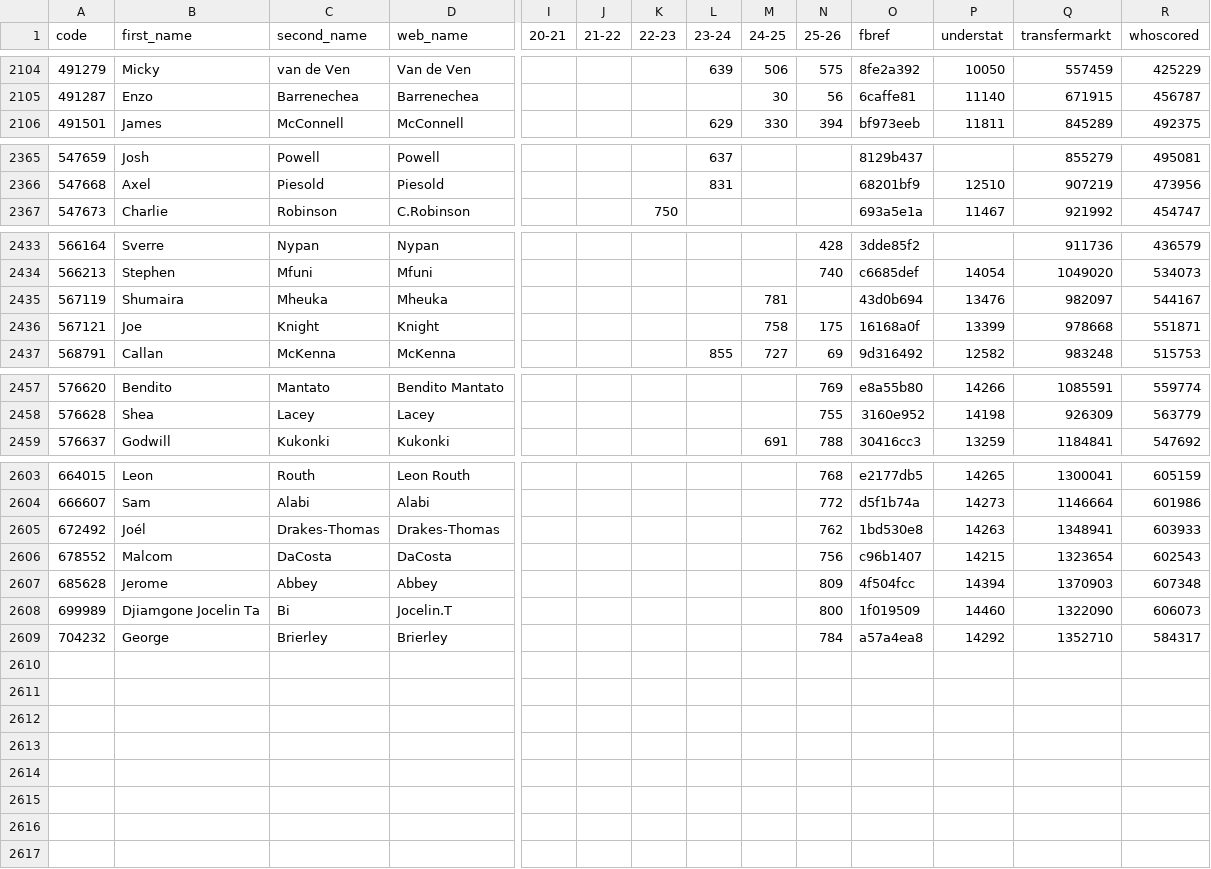
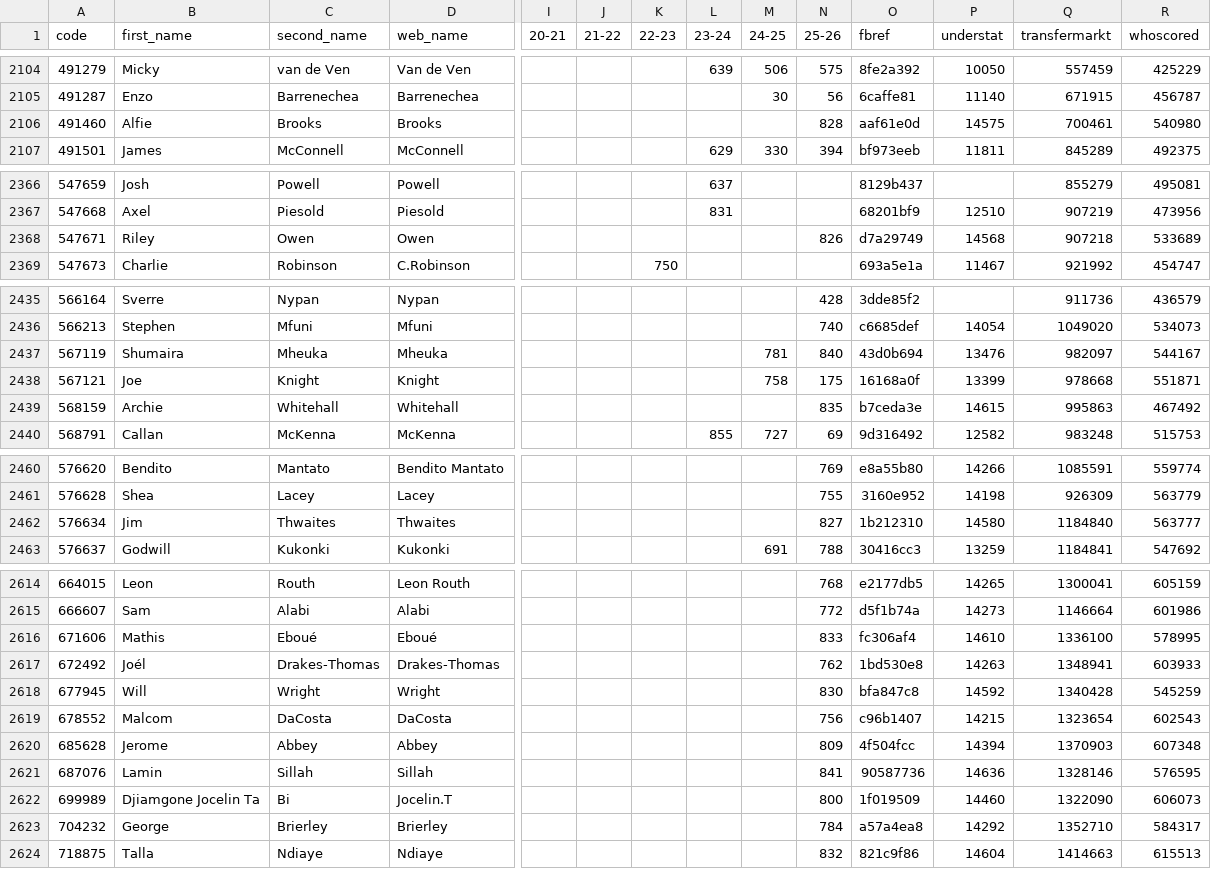
Before and after one commit to ChrisMusson/FPL-ID-Map, a CSV file: Master.csv, drawn as a sheet; only a part is shown, gaps mark what is left out; addresses are those after the commit; rows hold the shown columns only; the diff covers the shown part only; the diff names each change by its address in the sheet, - before the commit and + after, or states it on an @@ line.

```diff
--- a/Master.csv
+++ b/Master.csv
+row 2106: 491460 | Alfie | Brooks | Brooks |  |  |  |  |  | 828 | aaf61e0d | 14575 | 700461 | 540980
+row 2368: 547671 | Riley | Owen | Owen |  |  |  |  |  | 826 | d7a29749 | 14568 | 907218 | 533689
-N2437 (25-26): (empty)
+N2437 (25-26): 840
+row 2439: 568159 | Archie | Whitehall | Whitehall |  |  |  |  |  | 835 | b7ceda3e | 14615 | 995863 | 467492
+row 2462: 576634 | Jim | Thwaites | Thwaites |  |  |  |  |  | 827 | 1b212310 | 14580 | 1184840 | 563777
+row 2616: 671606 | Mathis | Eboué | Eboué |  |  |  |  |  | 833 | fc306af4 | 14610 | 1336100 | 578995
+row 2618: 677945 | Will | Wright | Wright |  |  |  |  |  | 830 | bfa847c8 | 14592 | 1340428 | 545259
+row 2621: 687076 | Lamin | Sillah | Sillah |  |  |  |  |  | 841 | 90587736 | 14636 | 1328146 | 576595
+row 2624: 718875 | Talla | Ndiaye | Ndiaye |  |  |  |  |  | 832 | 821c9f86 | 14604 | 1414663 | 615513
```
Also changed, not shown: 7 added rows elsewhere in this file, FBRef.csv, FPL/25-26.csv, 2 other files.
